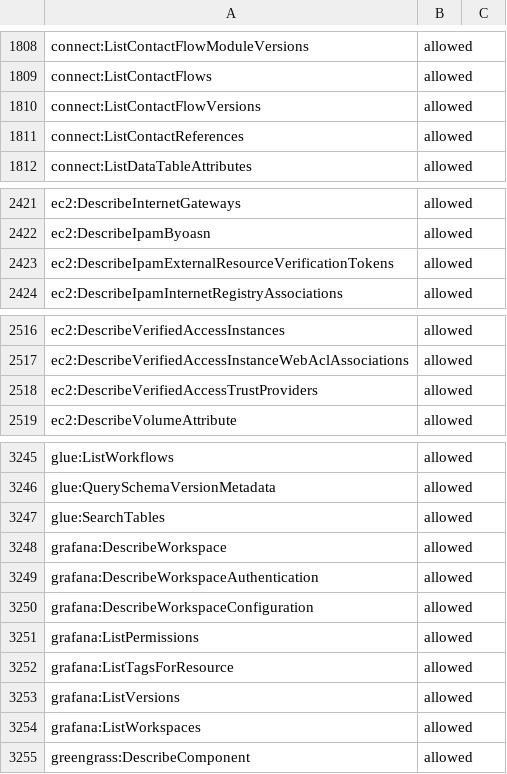
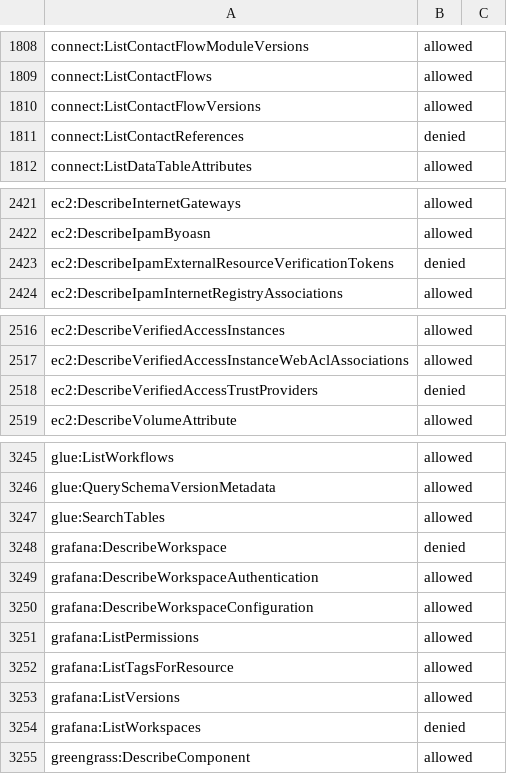
Before and after one commit to BetterStackHQ/aws, a TSV file: cloudformation/ai-sre/read-only-access-review.tsv, drawn as a sheet; only a part is shown, gaps mark what is left out; the diff covers the shown part only.

Commit message:
Update the reviewed ReadOnlyAccess list: more credential and content reads denied
Deny reads that return client secrets, pending master passwords, linking
and import tokens, comment text, contact references and input thumbnails.
Mark Cloud Control request status, IoT command payloads, telemetry
pipeline configurations and Step Functions and SWF execution history as
configuration values.

```diff
--- a/cloudformation/ai-sre/read-only-access-review.tsv
+++ b/cloudformation/ai-sre/read-only-access-review.tsv
@@ -1810,3 +1810,3 @@ connect:ListContactFlows	allowed
 connect:ListContactFlowVersions	allowed
-connect:ListContactReferences	allowed
+connect:ListContactReferences	denied
 connect:ListDataTableAttributes	allowed
@@ -2422,3 +2422,3 @@ ec2:DescribeInternetGateways	allowed
 ec2:DescribeIpamByoasn	allowed
-ec2:DescribeIpamExternalResourceVerificationTokens	allowed
+ec2:DescribeIpamExternalResourceVerificationTokens	denied
 ec2:DescribeIpamInternetRegistryAssociations	allowed
@@ -2517,3 +2517,3 @@ ec2:DescribeVerifiedAccessInstances	allowed
 ec2:DescribeVerifiedAccessInstanceWebAclAssociations	allowed
-ec2:DescribeVerifiedAccessTrustProviders	allowed
+ec2:DescribeVerifiedAccessTrustProviders	denied
 ec2:DescribeVolumeAttribute	allowed
@@ -3247,3 +3247,3 @@ glue:QuerySchemaVersionMetadata	allowed
 glue:SearchTables	allowed
-grafana:DescribeWorkspace	allowed
+grafana:DescribeWorkspace	denied
 grafana:DescribeWorkspaceAuthentication	allowed
@@ -3253,3 +3253,3 @@ grafana:ListTagsForResource	allowed
 grafana:ListVersions	allowed
-grafana:ListWorkspaces	allowed
+grafana:ListWorkspaces	denied
 greengrass:DescribeComponent	allowed
```
Also changed, not shown: 18 edited cells elsewhere in this file.
